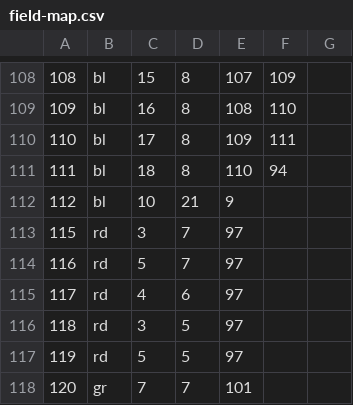
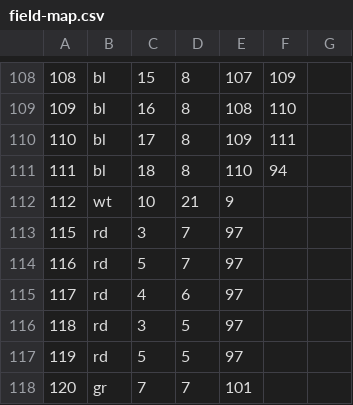
Before and after one commit to daleitner/SE2_Project, a CSV file: AndroidStudioProject/android/assets/field-map.csv, drawn as a sheet; only a part is shown, gaps mark what is left out.

```diff
--- a/AndroidStudioProject/android/assets/field-map.csv
+++ b/AndroidStudioProject/android/assets/field-map.csv
@@ -111,3 +111,3 @@
 111;bl;18;8;110;94;
-112;bl;10;21;9;;
+112;wt;10;21;9;;
 115;rd;3;7;97;;
```
Also changed, not shown: 6 other files.
